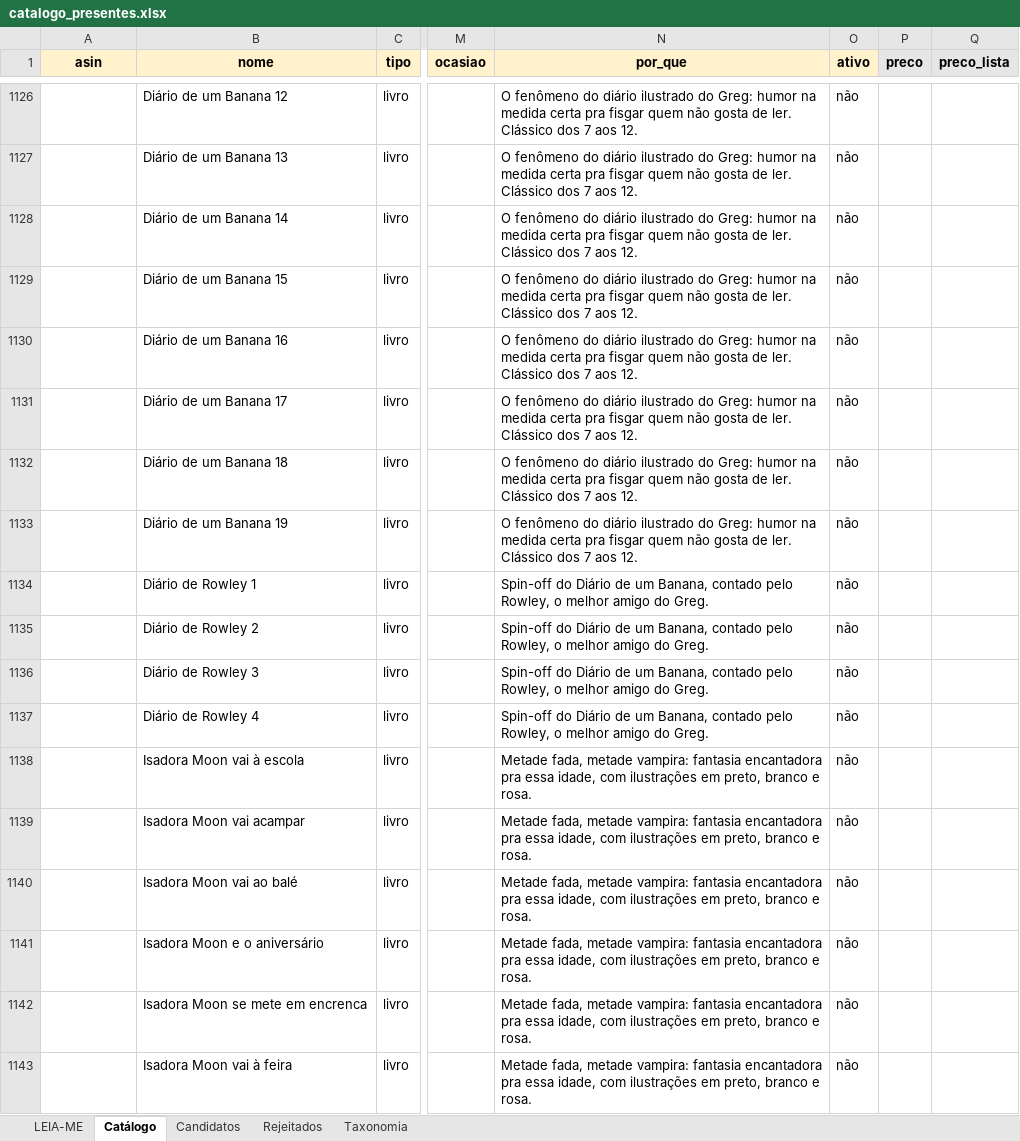
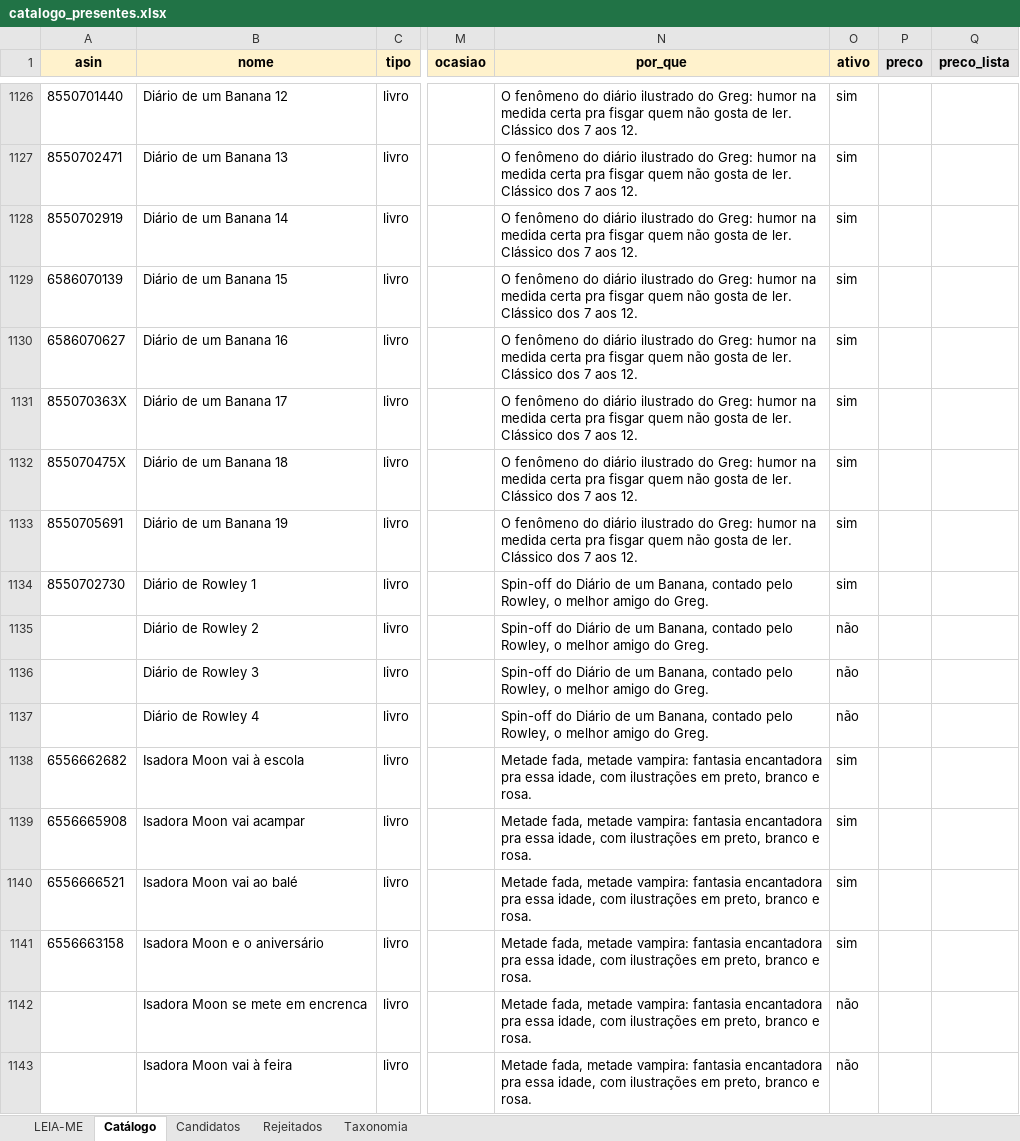
Before and after one commit to agiribeiro/presente-perfeito, an Excel workbook: catalogo_presentes.xlsx, sheet Catálogo, drawn as a sheet; only a part is shown, gaps mark what is left out; values as stored, in another font and other column widths than the file's, no borders; the diff covers the shown part only; the diff names each change by its address in the sheet, - before the commit and + after, or states it on an @@ line.

```diff
--- a/catalogo_presentes.xlsx (sheet Catálogo)
+++ b/catalogo_presentes.xlsx (sheet Catálogo)
-A1126 (asin): (empty)
+A1126 (asin): 8550701440
-O1126:O1134 (ativo): não
+O1126:O1134 (ativo): sim
-A1127 (asin): (empty)
+A1127 (asin): 8550702471
-A1128 (asin): (empty)
+A1128 (asin): 8550702919
-A1129 (asin): (empty)
+A1129 (asin): 6586070139
-A1130 (asin): (empty)
+A1130 (asin): 6586070627
-A1131 (asin): (empty)
+A1131 (asin): 855070363X
-A1132 (asin): (empty)
+A1132 (asin): 855070475X
-A1133 (asin): (empty)
+A1133 (asin): 8550705691
-A1134 (asin): (empty)
+A1134 (asin): 8550702730
-A1138 (asin): (empty)
+A1138 (asin): 6556662682
-O1138:O1141 (ativo): não
+O1138:O1141 (ativo): sim
-A1139 (asin): (empty)
+A1139 (asin): 6556665908
-A1140 (asin): (empty)
+A1140 (asin): 6556666521
-A1141 (asin): (empty)
+A1141 (asin): 6556663158
```
Also changed, not shown: 42 edited cells elsewhere in this sheet.
